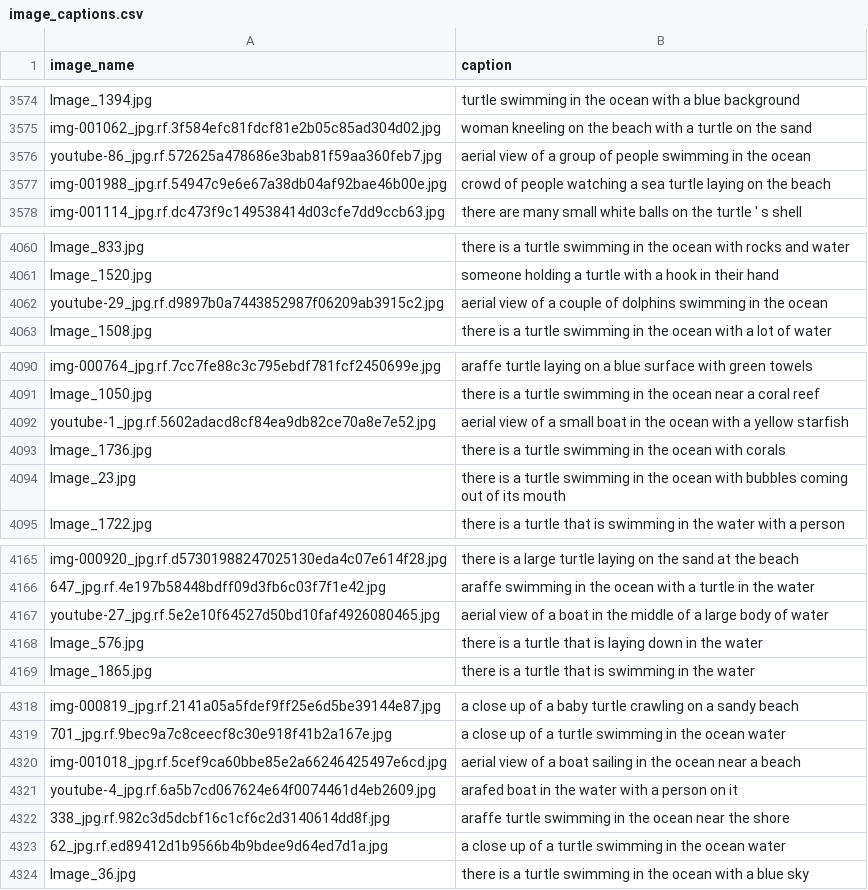
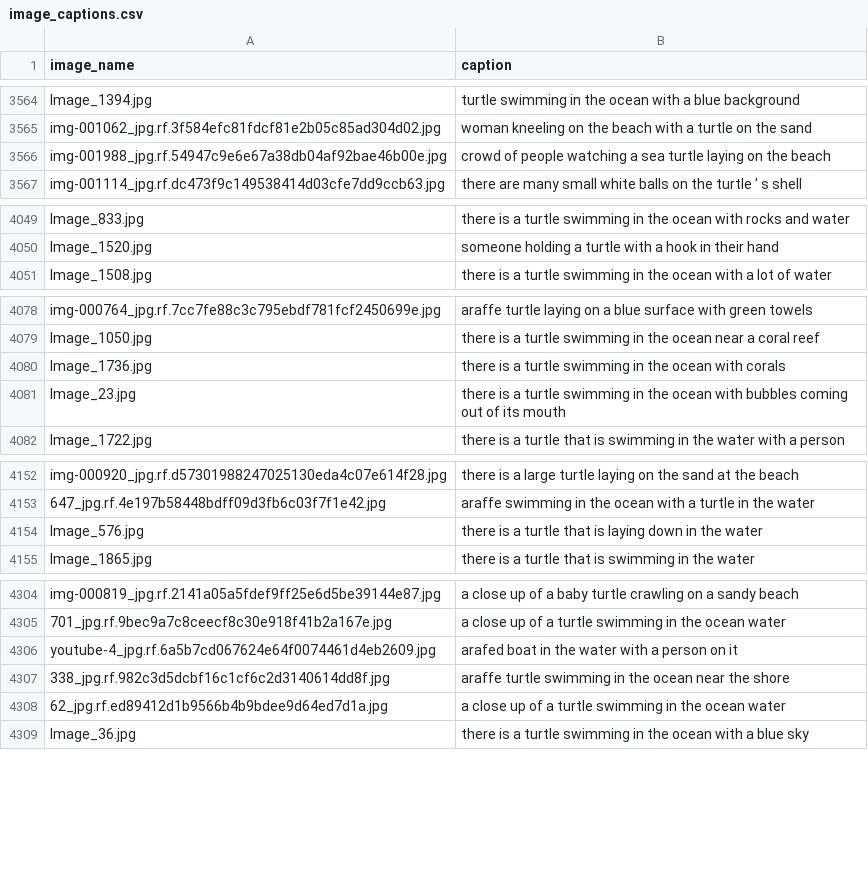
Before and after one commit to RenatoEsposito1999/A-CLIP-based-Approach-to-Text-to-Image-Retrieval-in-Marine-Monitoring, a CSV file: captioner/image_captions.csv, drawn as a sheet; only a part is shown, gaps mark what is left out; the diff covers the shown part only; the diff names each change by its address in the sheet, - before the commit and + after, or states it on an @@ line.

```diff
--- a/captioner/image_captions.csv
+++ b/captioner/image_captions.csv
-row 3576: youtube-86_jpg.rf.572625a478686e3bab81f59aa360feb7.jpg | aerial view of a group of people swimming in the ocean
-row 4062: youtube-29_jpg.rf.d9897b0a7443852987f06209ab3915c2.jpg | aerial view of a couple of dolphins swimming in the ocean
-row 4092: youtube-1_jpg.rf.5602adacd8cf84ea9db82ce70a8e7e52.jpg | aerial view of a small boat in the ocean with a yellow starfish
-row 4167: youtube-27_jpg.rf.5e2e10f64527d50bd10faf4926080465.jpg | aerial view of a boat in the middle of a large body of water
-row 4320: img-001018_jpg.rf.5cef9ca60bbe85e2a66246425497e6cd.jpg | aerial view of a boat sailing in the ocean near a beach
```
Also changed, not shown: 12 removed rows and 15 edited cells elsewhere in this file, 2 other files.
